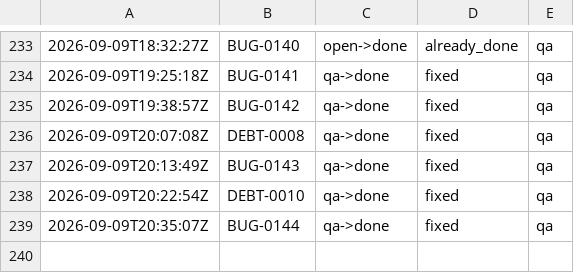
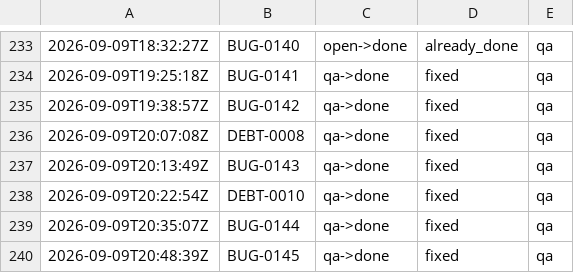
Before and after one commit to kblabsths/KPop-Social-Admin, a TSV file: agenticflow/tracker/qa_outcomes.tsv, drawn as a sheet; only a part is shown, gaps mark what is left out; the diff names each change by its address in the sheet, - before the commit and + after, or states it on an @@ line.

```diff
--- a/agenticflow/tracker/qa_outcomes.tsv
+++ b/agenticflow/tracker/qa_outcomes.tsv
+row 240: 2026-09-09T20:48:39Z | BUG-0145 | qa->done | fixed | qa
```
Also changed, not shown: agenticflow/tracker/gate_fires.tsv, 5 other files.
